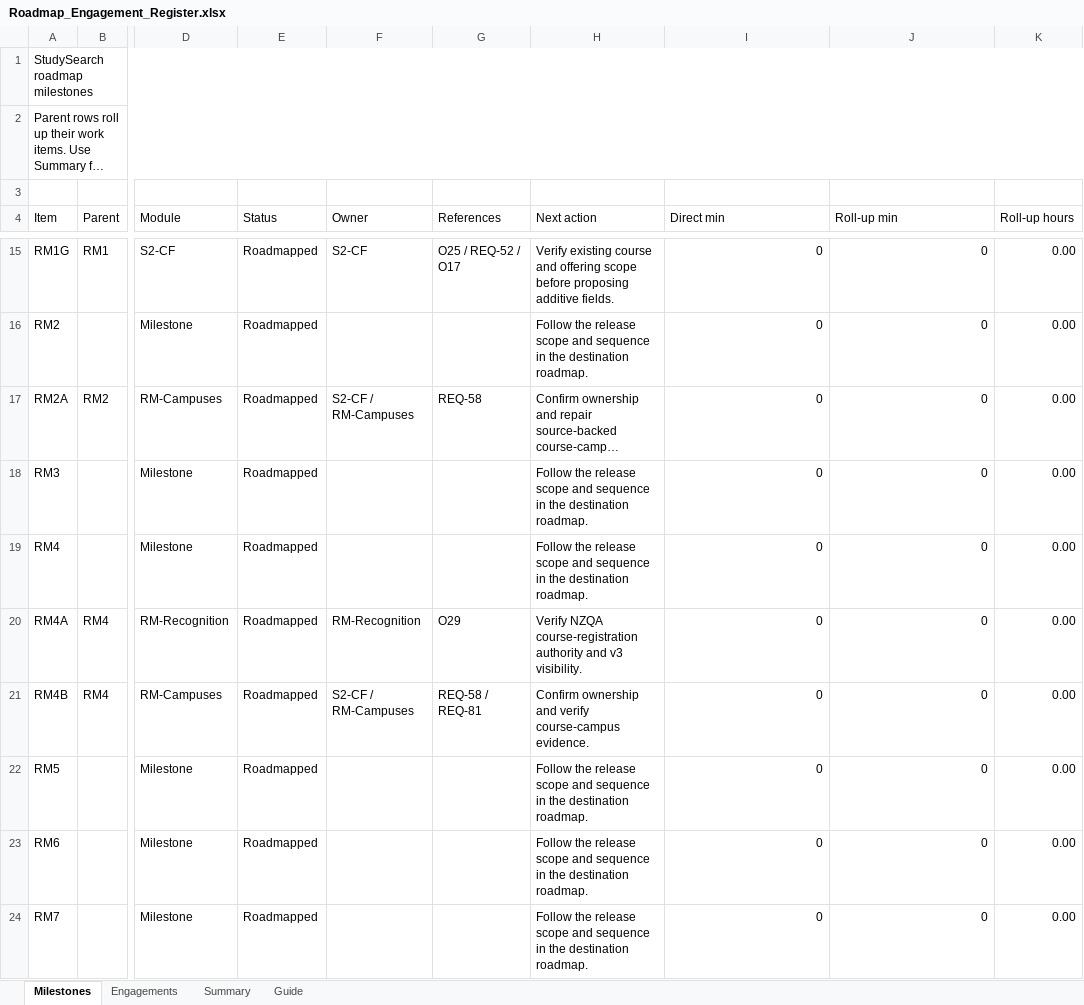
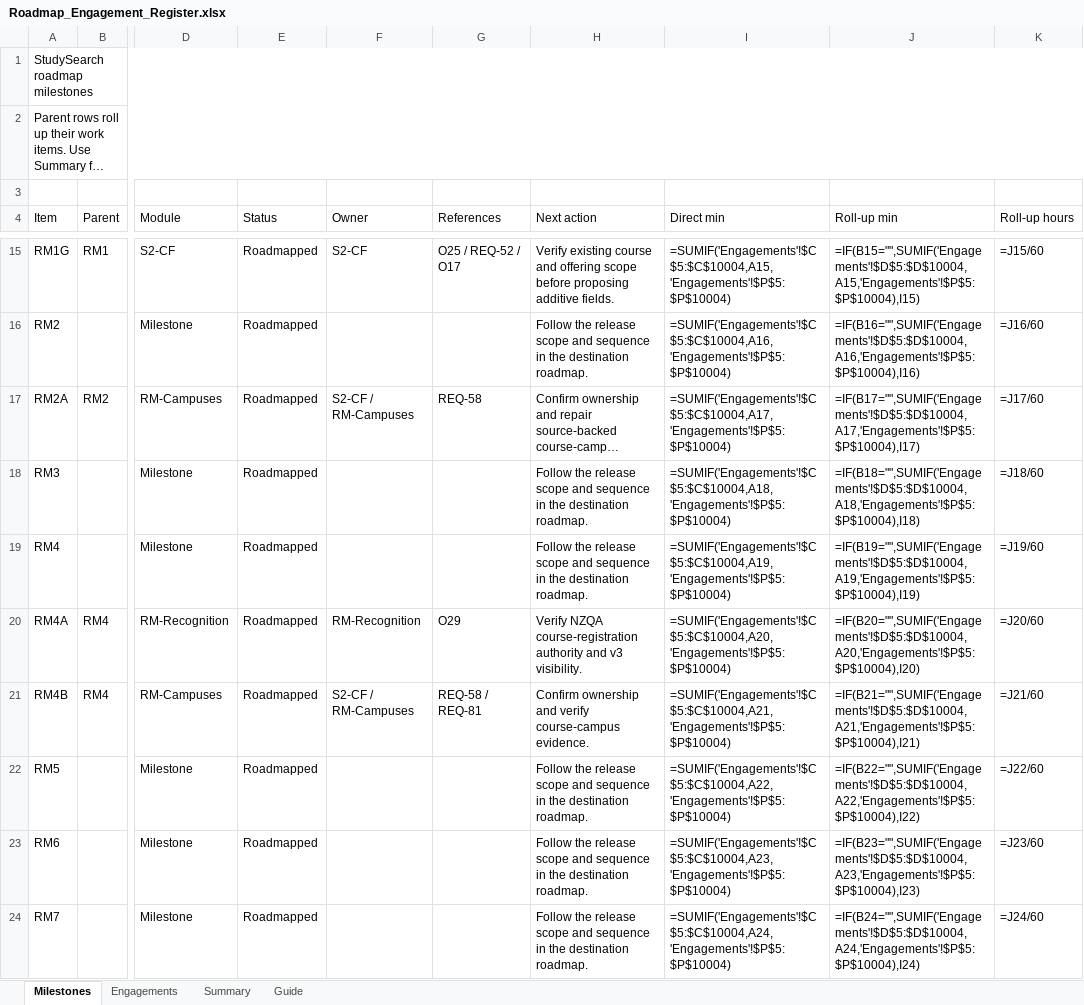
Before and after one commit to msinghbs-ai/coursefinder-admin, an Excel workbook: docs/Roadmap/2026-01/Roadmap_Engagement_Register.xlsx, sheet Milestones, drawn as a sheet; only a part is shown, gaps mark what is left out; long unchanged cells end in …; values as stored, in another font and other column widths than the file's, no cell formats; formulas without a stored value are shown as written; table styles not drawn; the diff covers the shown part only; the diff names each change by its address in the sheet, - before the commit and + after, or states it on an @@ line.

```diff
--- a/docs/Roadmap/2026-01/Roadmap_Engagement_Register.xlsx (sheet Milestones)
+++ b/docs/Roadmap/2026-01/Roadmap_Engagement_Register.xlsx (sheet Milestones)
-I15 (Direct min): 0
+I15 (Direct min): =SUMIF('Engagements'!$C$5:$C$10004,A15,'Engagements'!$P$5:$P$10004)
-J15 (Roll-up min): 0
+J15 (Roll-up min): =IF(B15="",SUMIF('Engagements'!$D$5:$D$10004,A15,'Engagements'!$P$5:$P$10004),I15)
-K15 (Roll-up hours): 0.00
+K15 (Roll-up hours): =J15/60
-I16 (Direct min): 0
+I16 (Direct min): =SUMIF('Engagements'!$C$5:$C$10004,A16,'Engagements'!$P$5:$P$10004)
-J16 (Roll-up min): 0
+J16 (Roll-up min): =IF(B16="",SUMIF('Engagements'!$D$5:$D$10004,A16,'Engagements'!$P$5:$P$10004),I16)
-K16 (Roll-up hours): 0.00
+K16 (Roll-up hours): =J16/60
-I17 (Direct min): 0
+I17 (Direct min): =SUMIF('Engagements'!$C$5:$C$10004,A17,'Engagements'!$P$5:$P$10004)
-J17 (Roll-up min): 0
+J17 (Roll-up min): =IF(B17="",SUMIF('Engagements'!$D$5:$D$10004,A17,'Engagements'!$P$5:$P$10004),I17)
-K17 (Roll-up hours): 0.00
+K17 (Roll-up hours): =J17/60
-I18 (Direct min): 0
+I18 (Direct min): =SUMIF('Engagements'!$C$5:$C$10004,A18,'Engagements'!$P$5:$P$10004)
-J18 (Roll-up min): 0
+J18 (Roll-up min): =IF(B18="",SUMIF('Engagements'!$D$5:$D$10004,A18,'Engagements'!$P$5:$P$10004),I18)
-K18 (Roll-up hours): 0.00
+K18 (Roll-up hours): =J18/60
-I19 (Direct min): 0
+I19 (Direct min): =SUMIF('Engagements'!$C$5:$C$10004,A19,'Engagements'!$P$5:$P$10004)
-J19 (Roll-up min): 0
+J19 (Roll-up min): =IF(B19="",SUMIF('Engagements'!$D$5:$D$10004,A19,'Engagements'!$P$5:$P$10004),I19)
-K19 (Roll-up hours): 0.00
+K19 (Roll-up hours): =J19/60
-I20 (Direct min): 0
+I20 (Direct min): =SUMIF('Engagements'!$C$5:$C$10004,A20,'Engagements'!$P$5:$P$10004)
-J20 (Roll-up min): 0
+J20 (Roll-up min): =IF(B20="",SUMIF('Engagements'!$D$5:$D$10004,A20,'Engagements'!$P$5:$P$10004),I20)
-K20 (Roll-up hours): 0.00
+K20 (Roll-up hours): =J20/60
-I21 (Direct min): 0
+I21 (Direct min): =SUMIF('Engagements'!$C$5:$C$10004,A21,'Engagements'!$P$5:$P$10004)
-J21 (Roll-up min): 0
+J21 (Roll-up min): =IF(B21="",SUMIF('Engagements'!$D$5:$D$10004,A21,'Engagements'!$P$5:$P$10004),I21)
-K21 (Roll-up hours): 0.00
+K21 (Roll-up hours): =J21/60
-I22 (Direct min): 0
+I22 (Direct min): =SUMIF('Engagements'!$C$5:$C$10004,A22,'Engagements'!$P$5:$P$10004)
-J22 (Roll-up min): 0
+J22 (Roll-up min): =IF(B22="",SUMIF('Engagements'!$D$5:$D$10004,A22,'Engagements'!$P$5:$P$10004),I22)
-K22 (Roll-up hours): 0.00
+K22 (Roll-up hours): =J22/60
-I23 (Direct min): 0
+I23 (Direct min): =SUMIF('Engagements'!$C$5:$C$10004,A23,'Engagements'!$P$5:$P$10004)
-J23 (Roll-up min): 0
+J23 (Roll-up min): =IF(B23="",SUMIF('Engagements'!$D$5:$D$10004,A23,'Engagements'!$P$5:$P$10004),I23)
-K23 (Roll-up hours): 0.00
+K23 (Roll-up hours): =J23/60
-I24 (Direct min): 0
+I24 (Direct min): =SUMIF('Engagements'!$C$5:$C$10004,A24,'Engagements'!$P$5:$P$10004)
-J24 (Roll-up min): 0
+J24 (Roll-up min): =IF(B24="",SUMIF('Engagements'!$D$5:$D$10004,A24,'Engagements'!$P$5:$P$10004),I24)
-K24 (Roll-up hours): 0.00
+K24 (Roll-up hours): =J24/60
```
Also changed, not shown: 69 edited cells elsewhere in this sheet, sheet Engagements, sheet Summary, sheet Guide, cell formats, 1 other file.
